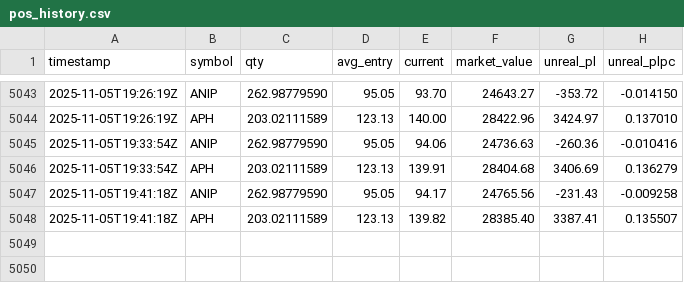
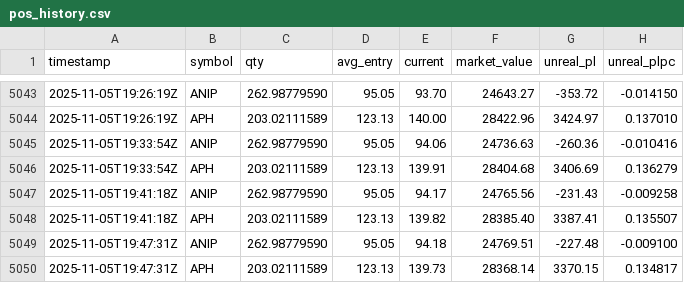
Before and after one commit to deuxfoistrois/trailing, a CSV file: data/pos_history.csv, drawn as a sheet; only a part is shown, gaps mark what is left out.

```diff
--- a/data/pos_history.csv
+++ b/data/pos_history.csv
@@ -5048 +5048,3 @@ timestamp,symbol,qty,avg_entry,current,market_value,unreal_pl,unreal_plpc
 2025-11-05T19:41:18Z,APH,203.02111589,123.13,139.82,28385.40,3387.41,0.135507
+2025-11-05T19:47:31Z,ANIP,262.98779590,95.05,94.18,24769.51,-227.48,-0.009100
+2025-11-05T19:47:31Z,APH,203.02111589,123.13,139.73,28368.14,3370.15,0.134817
```
Also changed, not shown: data/equity_history.csv, 1 other file.
